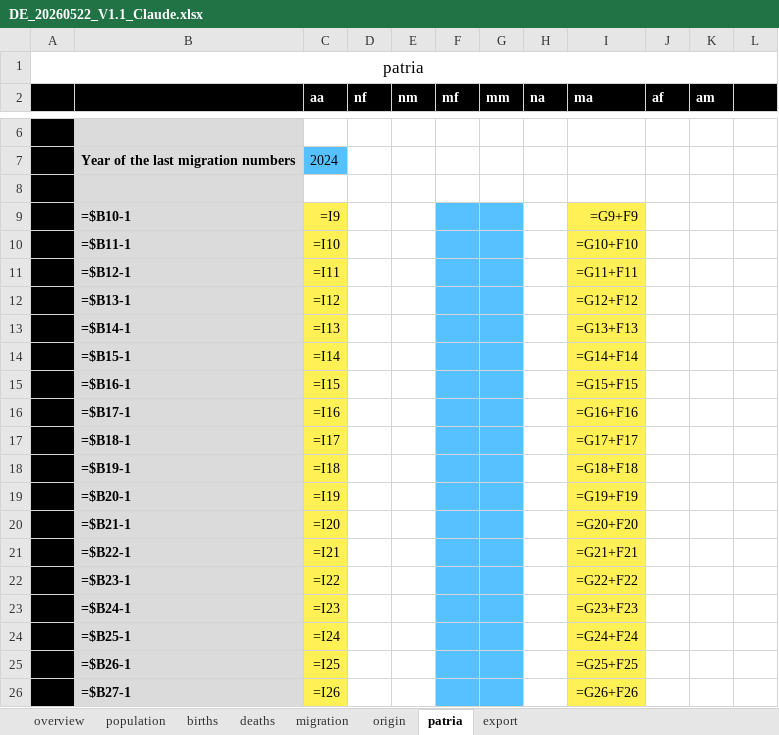
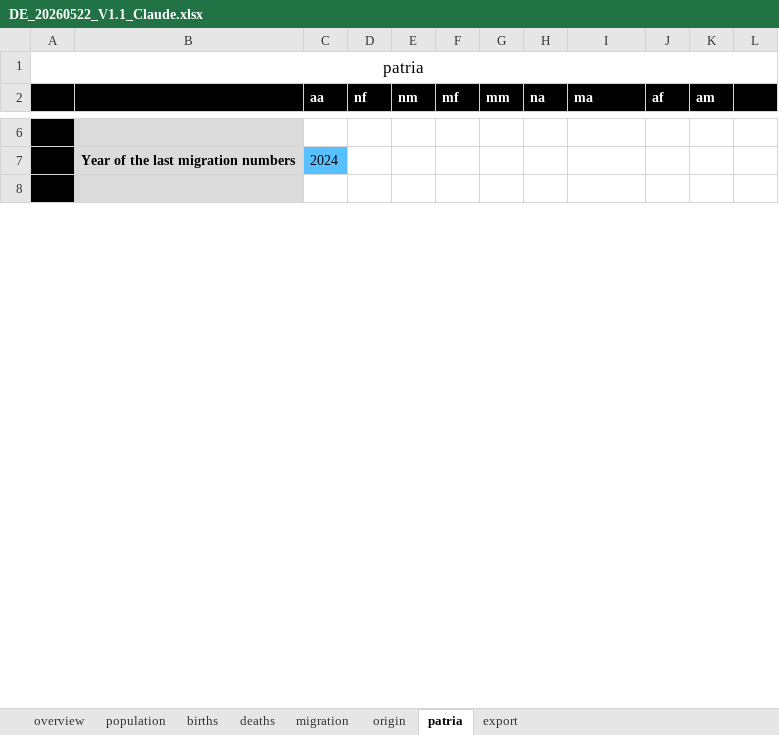
Before and after one commit to MatthiasNoether/20260524-sheet-analysis, an Excel workbook: data/DE_20260522_V1.1_Claude.xlsx, sheet patria, drawn as a sheet; only a part is shown, gaps mark what is left out; values as stored, in another font and other column widths than the file's, no borders; formulas without a stored value are shown as written; removed rows and columns are numbered as before the commit, all else as after; the diff covers the shown part only; the diff names each change by its address in the sheet, - before the commit and + after, or states it on an @@ line.

```diff
--- a/data/DE_20260522_V1.1_Claude.xlsx (sheet patria)
+++ b/data/DE_20260522_V1.1_Claude.xlsx (sheet patria)
-row 9:  | =$B10-1 | =I9 |  |  |  |  |  | =G9+F9
-row 10:  | =$B11-1 | =I10 |  |  |  |  |  | =G10+F10
-row 11:  | =$B12-1 | =I11 |  |  |  |  |  | =G11+F11
-row 12:  | =$B13-1 | =I12 |  |  |  |  |  | =G12+F12
-row 13:  | =$B14-1 | =I13 |  |  |  |  |  | =G13+F13
-row 14:  | =$B15-1 | =I14 |  |  |  |  |  | =G14+F14
-row 15:  | =$B16-1 | =I15 |  |  |  |  |  | =G15+F15
-row 16:  | =$B17-1 | =I16 |  |  |  |  |  | =G16+F16
-row 17:  | =$B18-1 | =I17 |  |  |  |  |  | =G17+F17
-row 18:  | =$B19-1 | =I18 |  |  |  |  |  | =G18+F18
-row 19:  | =$B20-1 | =I19 |  |  |  |  |  | =G19+F19
-row 20:  | =$B21-1 | =I20 |  |  |  |  |  | =G20+F20
-row 21:  | =$B22-1 | =I21 |  |  |  |  |  | =G21+F21
-row 22:  | =$B23-1 | =I22 |  |  |  |  |  | =G22+F22
-row 23:  | =$B24-1 | =I23 |  |  |  |  |  | =G23+F23
-row 24:  | =$B25-1 | =I24 |  |  |  |  |  | =G24+F24
-row 25:  | =$B26-1 | =I25 |  |  |  |  |  | =G25+F25
-row 26:  | =$B27-1 | =I26 |  |  |  |  |  | =G26+F26
```
Also changed, not shown: 154 added rows, 136 removed rows and 3 edited cells elsewhere in this sheet, sheet export, sheet migration, sheet population, sheet deaths, sheet births, sheet origin, 1 more sheet, data/FR_20260522_V1.1_Claude.xlsx, data/NL_20260526_V1.1_Claude.xlsx, 3 other files.
